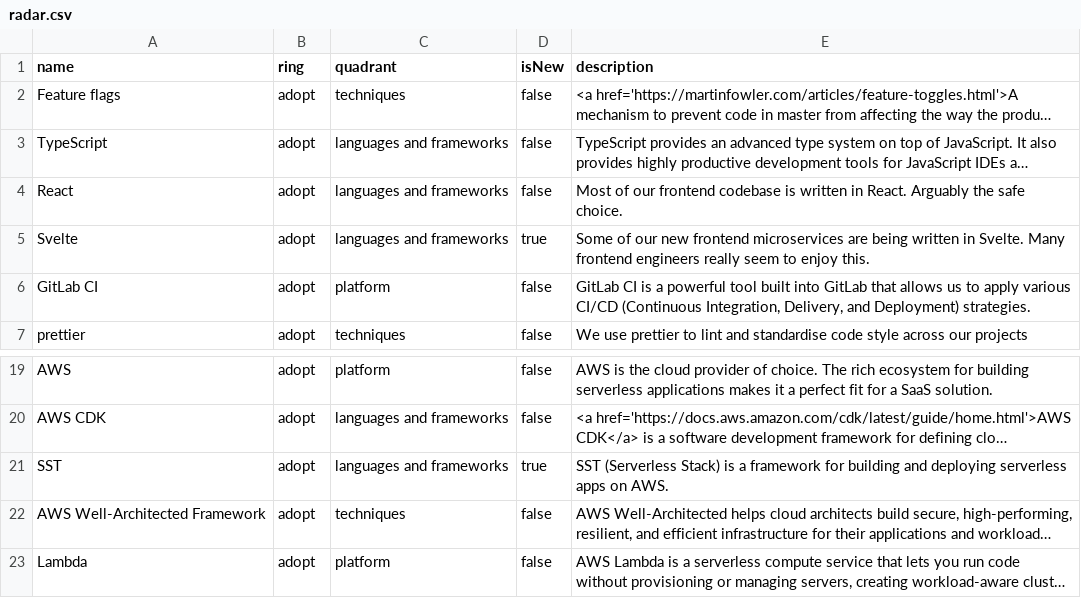
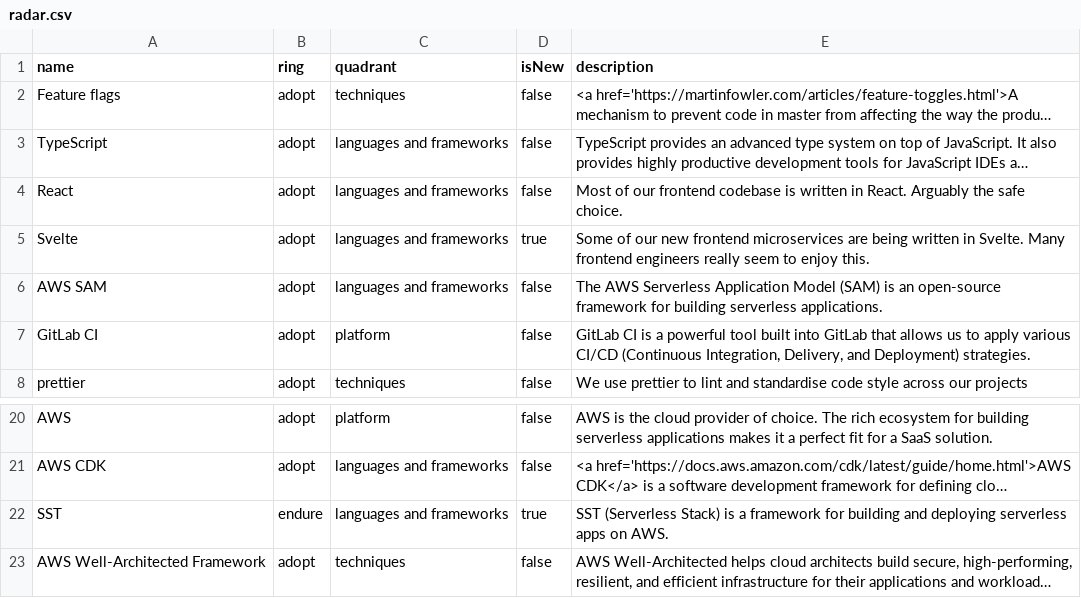
Before and after one commit to epilot-dev/docs, a CSV file: static/techradar/radar.csv, drawn as a sheet; only a part is shown, gaps mark what is left out; the shorter side is filled out with more unchanged rows; long unchanged cells end in …; addresses are those after the commit; the diff names each change by its address in the sheet, - before the commit and + after, or states it on an @@ line.

Commit message:
Adjust SAM/SST radar entries

```diff
--- a/static/techradar/radar.csv
+++ b/static/techradar/radar.csv
+row 6: AWS SAM | adopt | languages and frameworks | false | The AWS Serverless Application Model (SAM) is an open-source framework for building serverless applications.
-B22 (ring): adopt
+B22 (ring): endure
```
